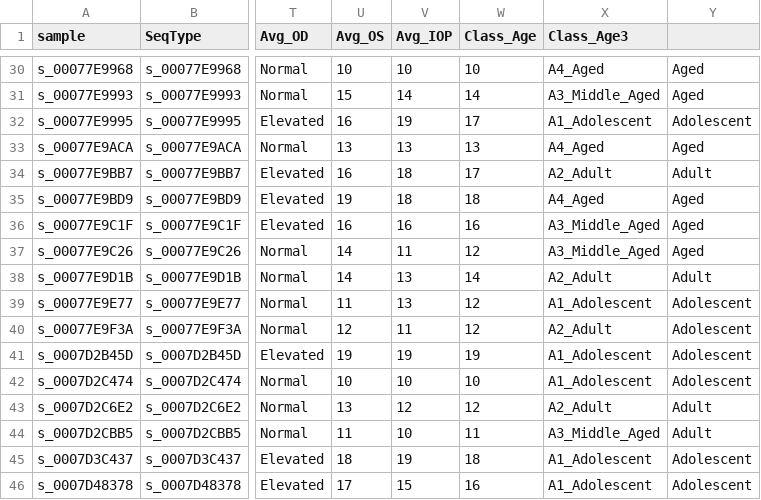
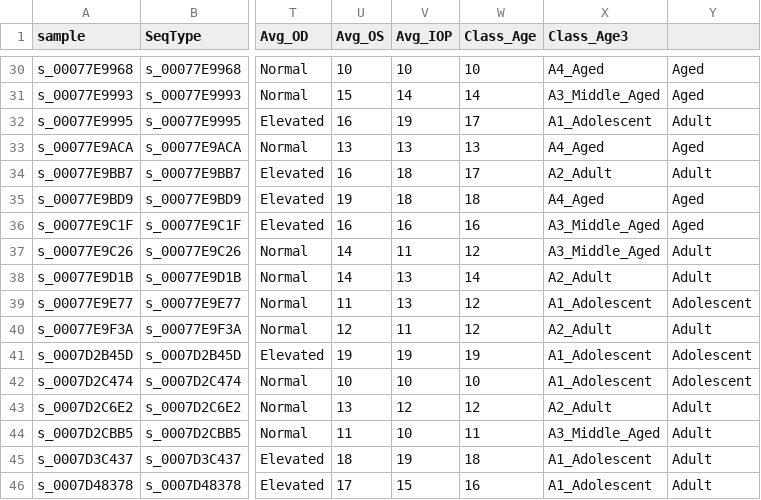
Before and after one commit to Hadi2468/RNAseq_RatEye, a CSV file: Data/samples45.csv, drawn as a sheet; only a part is shown, gaps mark what is left out; the diff covers the shown part only; the diff names each change by its address in the sheet, - before the commit and + after, or states it on an @@ line.

```diff
--- a/Data/samples45.csv
+++ b/Data/samples45.csv
-Y32: Adolescent
+Y32: Adult
-Y37: Aged
+Y37: Adult
-Y40: Adolescent
+Y40: Adult
-Y45:Y46: Adolescent
+Y45:Y46: Adult
```
Also changed, not shown: 9 edited cells elsewhere in this file, 4 other files.
